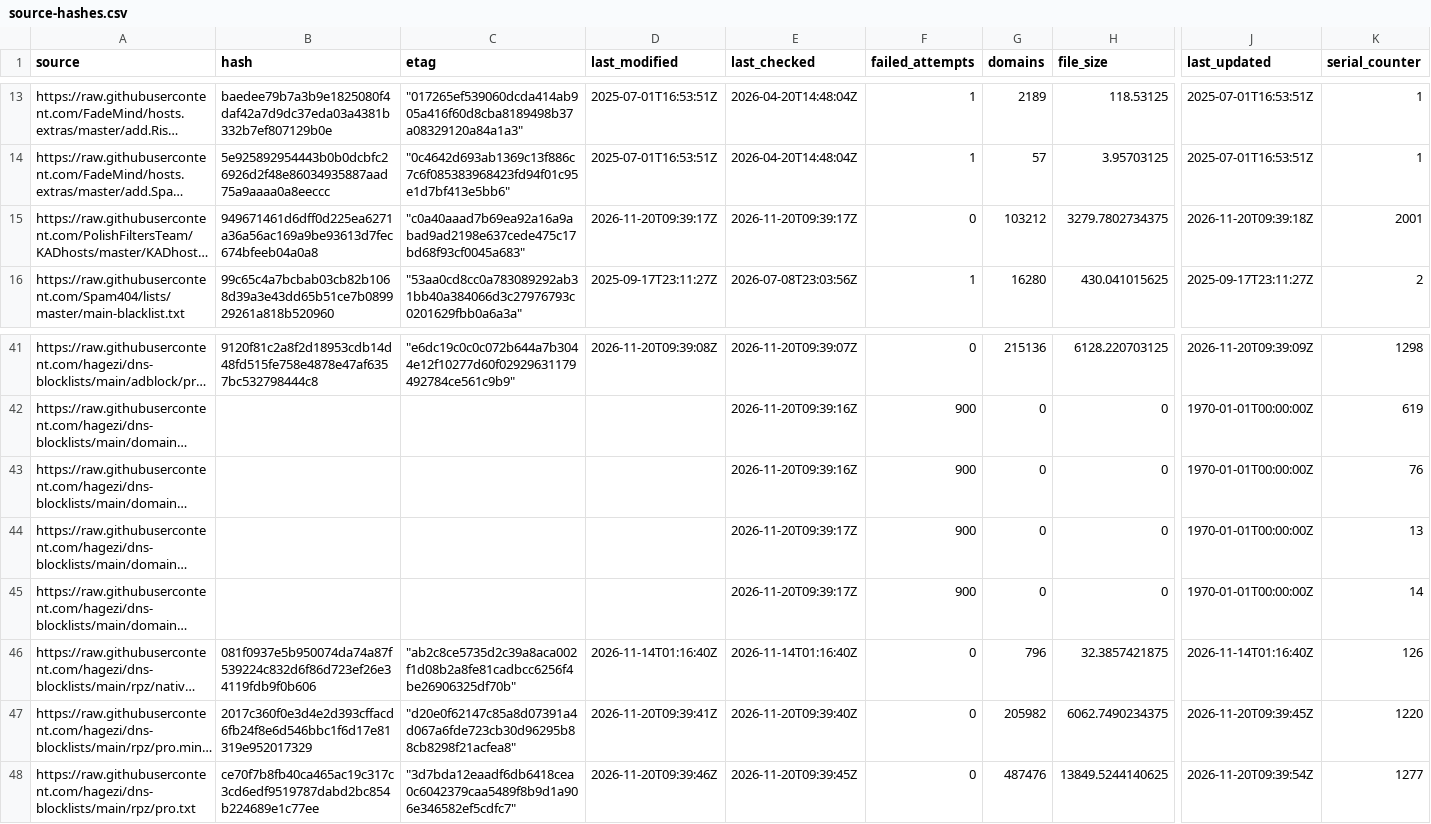
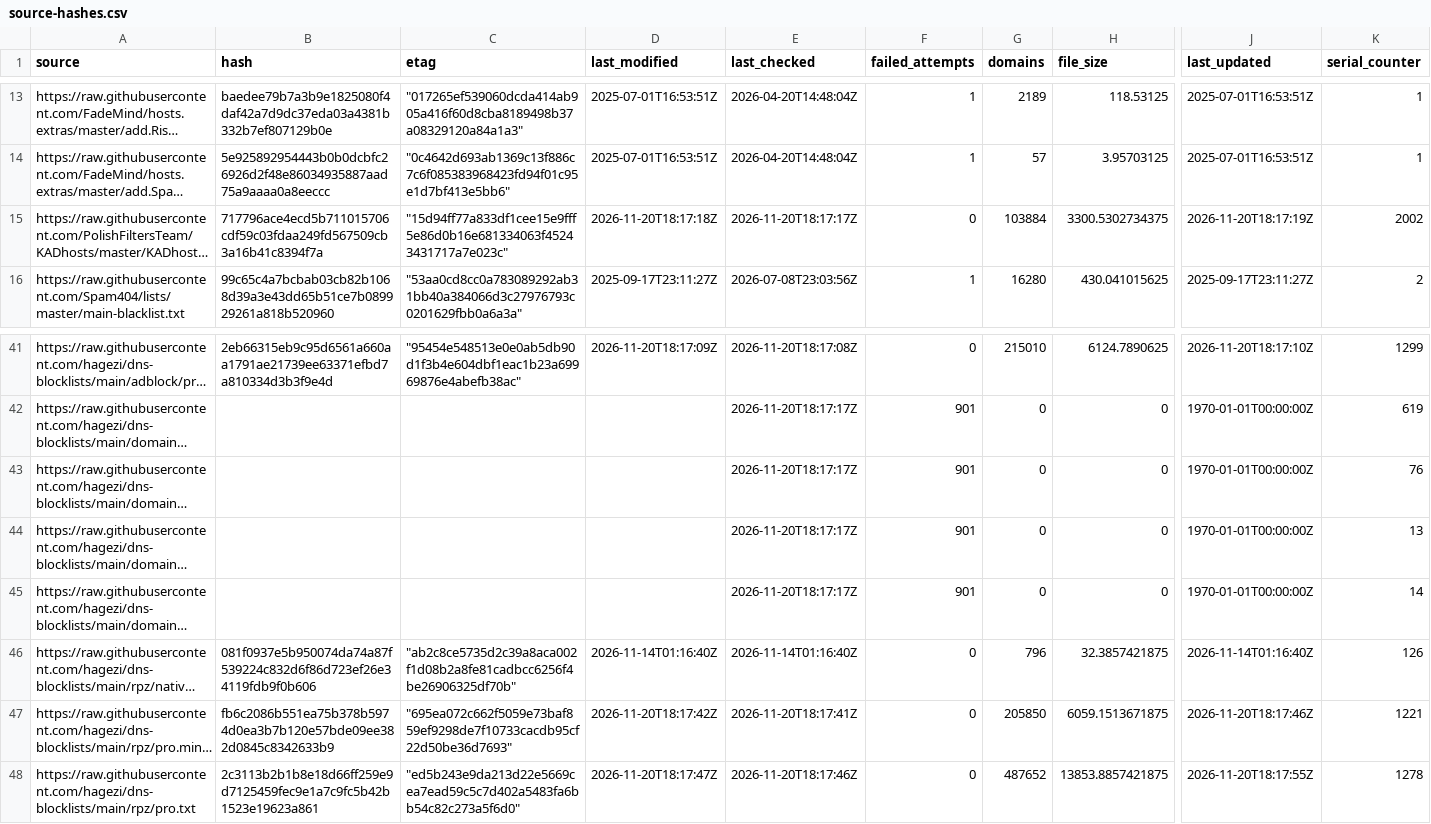
Before and after one commit to siosios/RPZ-Blocklists, a CSV file: tools/source-hashes.csv, drawn as a sheet; only a part is shown, gaps mark what is left out; long unchanged cells end in …; the diff covers the shown part only; the diff names each change by its address in the sheet, - before the commit and + after, or states it on an @@ line.

```diff
--- a/tools/source-hashes.csv
+++ b/tools/source-hashes.csv
-B15 (hash): 949671461d6dff0d225ea6271a36a56ac169a9be93613d7fec674bfeeb04a0a8
+B15 (hash): 717796ace4ecd5b711015706cdf59c03fdaa249fd567509cb3a16b41c8394f7a
-C15 (etag): "c0a40aaad7b69ea92a16a9abad9ad2198e637cede475c17bd68f93cf0045a683"
+C15 (etag): "15d94ff77a833df1cee15e9fff5e86d0b16e681334063f45243431717a7e023c"
-D15 (last_modified): 2026-11-20T09:39:17Z
+D15 (last_modified): 2026-11-20T18:17:18Z
-E15 (last_checked): 2026-11-20T09:39:17Z
+E15 (last_checked): 2026-11-20T18:17:17Z
-G15 (domains): 103212
+G15 (domains): 103884
-H15 (file_size): 3279.7802734375
+H15 (file_size): 3300.5302734375
-J15 (last_updated): 2026-11-20T09:39:18Z
+J15 (last_updated): 2026-11-20T18:17:19Z
-K15 (serial_counter): 2001
+K15 (serial_counter): 2002
-B41 (hash): 9120f81c2a8f2d18953cdb14d48fd515fe758e4878e47af6357bc532798444c8
+B41 (hash): 2eb66315eb9c95d6561a660aa1791ae21739ee63371efbd7a810334d3b3f9e4d
-C41 (etag): "e6dc19c0c0c072b644a7b3044e12f10277d60f02929631179492784ce561c9b9"
+C41 (etag): "95454e548513e0e0ab5db90d1f3b4e604dbf1eac1b23a69969876e4abefb38ac"
-D41 (last_modified): 2026-11-20T09:39:08Z
+D41 (last_modified): 2026-11-20T18:17:09Z
-E41 (last_checked): 2026-11-20T09:39:07Z
+E41 (last_checked): 2026-11-20T18:17:08Z
-G41 (domains): 215136
+G41 (domains): 215010
-H41 (file_size): 6128.220703125
+H41 (file_size): 6124.7890625
-J41 (last_updated): 2026-11-20T09:39:09Z
+J41 (last_updated): 2026-11-20T18:17:10Z
-K41 (serial_counter): 1298
+K41 (serial_counter): 1299
-E42:E43 (last_checked): 2026-11-20T09:39:16Z
+E42:E43 (last_checked): 2026-11-20T18:17:17Z
-F42:F45 (failed_attempts): 900
+F42:F45 (failed_attempts): 901
-E44:E45 (last_checked): 2026-11-20T09:39:17Z
+E44:E45 (last_checked): 2026-11-20T18:17:17Z
-B47 (hash): 2017c360f0e3d4e2d393cffacd6fb24f8e6d546bbc1f6d17e81319e952017329
+B47 (hash): fb6c2086b551ea75b378b5974d0ea3b7b120e57bde09ee382d0845c8342633b9
-C47 (etag): "d20e0f62147c85a8d07391a4d067a6fde723cb30d96295b88cb8298f21acfea8"
+C47 (etag): "695ea072c662f5059e73baf859ef9298de7f10733cacdb95cf22d50be36d7693"
-D47 (last_modified): 2026-11-20T09:39:41Z
+D47 (last_modified): 2026-11-20T18:17:42Z
-E47 (last_checked): 2026-11-20T09:39:40Z
+E47 (last_checked): 2026-11-20T18:17:41Z
-G47 (domains): 205982
+G47 (domains): 205850
-H47 (file_size): 6062.7490234375
+H47 (file_size): 6059.1513671875
-J47 (last_updated): 2026-11-20T09:39:45Z
+J47 (last_updated): 2026-11-20T18:17:46Z
-K47 (serial_counter): 1220
+K47 (serial_counter): 1221
-B48 (hash): ce70f7b8fb40ca465ac19c317c3cd6edf9519787dabd2bc854b224689e1c77ee
+B48 (hash): 2c3113b2b1b8e18d66ff259e9d7125459fec9e1a7c9fc5b42b1523e19623a861
-C48 (etag): "3d7bda12eaadf6db6418cea0c6042379caa5489f8b9d1a906e346582ef5cdfc7"
+C48 (etag): "ed5b243e9da213d22e5669cea7ead59c5c7d402a5483fa6bb54c82c273a5f6d0"
-D48 (last_modified): 2026-11-20T09:39:46Z
+D48 (last_modified): 2026-11-20T18:17:47Z
-E48 (last_checked): 2026-11-20T09:39:45Z
+E48 (last_checked): 2026-11-20T18:17:46Z
-G48 (domains): 487476
+G48 (domains): 487652
-H48 (file_size): 13849.5244140625
+H48 (file_size): 13853.8857421875
-J48 (last_updated): 2026-11-20T09:39:54Z
+J48 (last_updated): 2026-11-20T18:17:55Z
-K48 (serial_counter): 1277
+K48 (serial_counter): 1278
```
Also changed, not shown: 98 edited cells elsewhere in this file, 17 other files.
